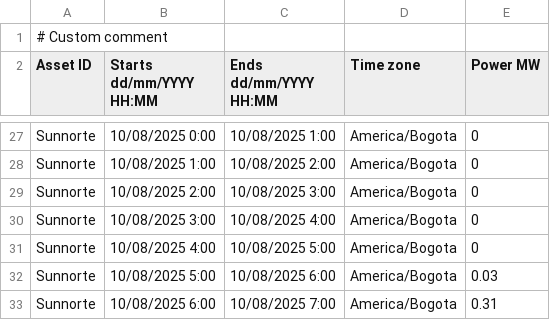
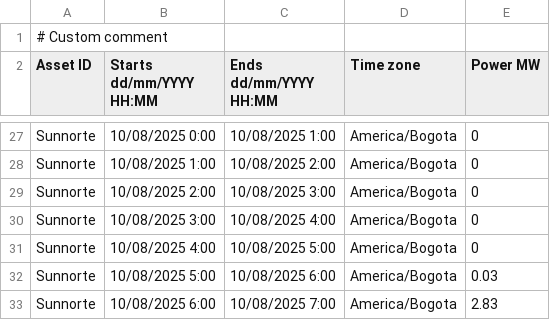
Before and after one commit to AndresMachuca21/Dashboard-Solar, a CSV file: generacion_actual.csv, drawn as a sheet; only a part is shown, gaps mark what is left out.

Commit message:
Auto-update CSV desde FTP

```diff
--- a/generacion_actual.csv
+++ b/generacion_actual.csv
@@ -32,2 +32,2 @@ Sunnorte;10/08/2025 4:00;10/08/2025 5:00;America/Bogota;0
 Sunnorte;10/08/2025 5:00;10/08/2025 6:00;America/Bogota;0.03
-Sunnorte;10/08/2025 6:00;10/08/2025 7:00;America/Bogota;0.31
+Sunnorte;10/08/2025 6:00;10/08/2025 7:00;America/Bogota;2.83
```
